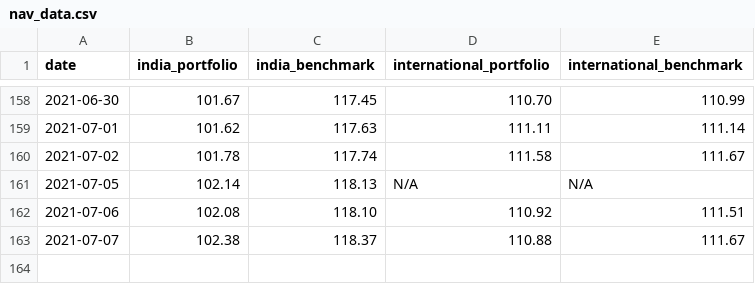
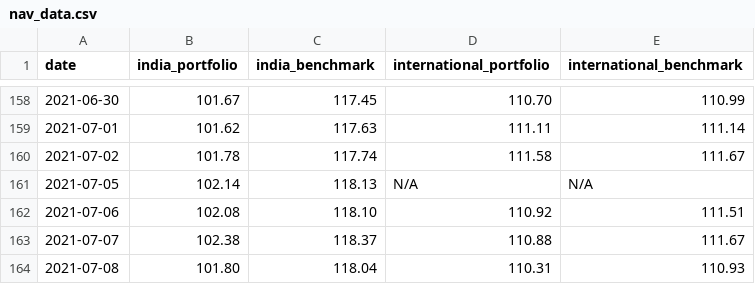
Before and after one commit to rammybt/trading_journal, a CSV file: nav_data.csv, drawn as a sheet; only a part is shown, gaps mark what is left out.

Commit message:
Update nav_data.csv

```diff
--- a/nav_data.csv
+++ b/nav_data.csv
@@ -163 +163,2 @@ date,india_portfolio,india_benchmark,international_portfolio,international_bench
 2021-07-07,102.38,118.37,110.88,111.67
+2021-07-08,101.80,118.04,110.31,110.93
```
